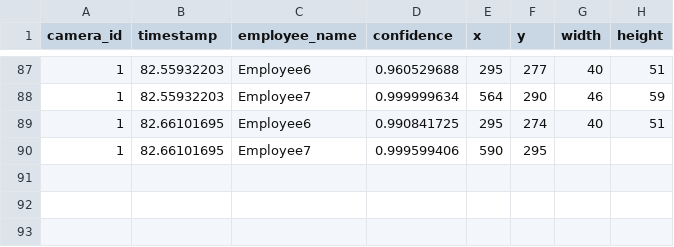
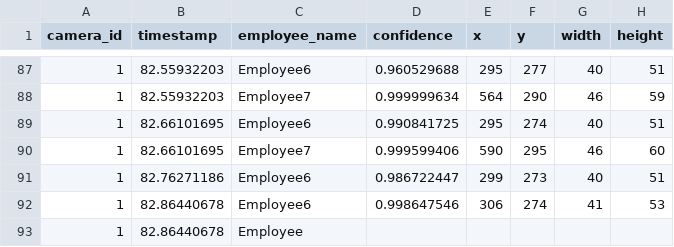
Before and after one commit to DataDynam/vision-based-attendance-system, a CSV file: Attendance_Logic_Module/test1.csv, drawn as a sheet; only a part is shown, gaps mark what is left out.

```diff
--- a/Attendance_Logic_Module/test1.csv
+++ b/Attendance_Logic_Module/test1.csv
@@ -89,2 +89,5 @@ camera_id,timestamp,employee_name,confidence,x,y,width,height
 1,82.66101695,Employee6,0.990841725,295,274,40,51
-1,82.66101695,Employee7,0.999599406,590,295,
+1,82.66101695,Employee7,0.999599406,590,295,46,60
+1,82.76271186,Employee6,0.986722447,299,273,40,51
+1,82.86440678,Employee6,0.998647546,306,274,41,53
+1,82.86440678,Employee
```
